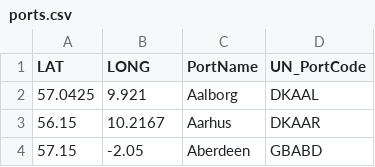
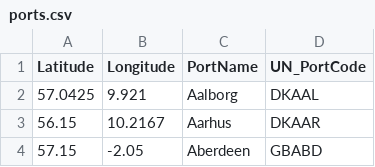
Before and after one commit to ankitpatel1661/_pyTest_Ports_solution, a CSV file: data/ports.csv, drawn as a sheet; only a part is shown.

```diff
--- a/data/ports.csv
+++ b/data/ports.csv
@@ -1,2 +1,2 @@
-LAT;LONG;PortName;UN_PortCode
+Latitude;Longitude;PortName;UN_PortCode
 57.0425;9.921;Aalborg;DKAAL
```
Also changed, not shown: 1 other file.
